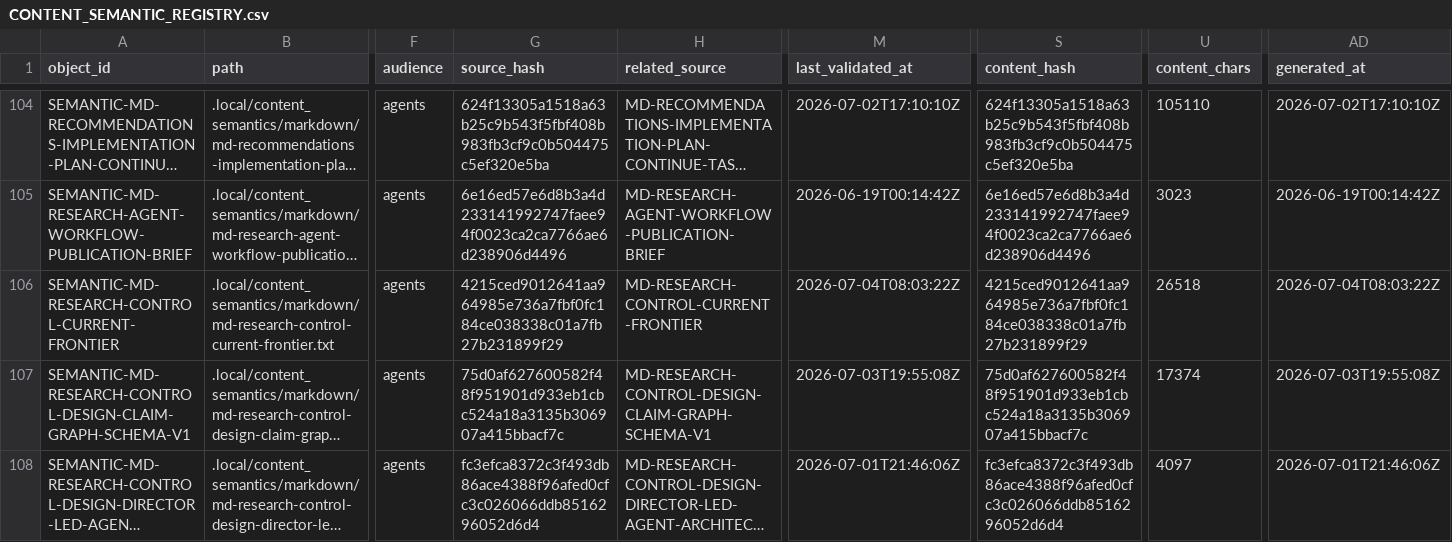
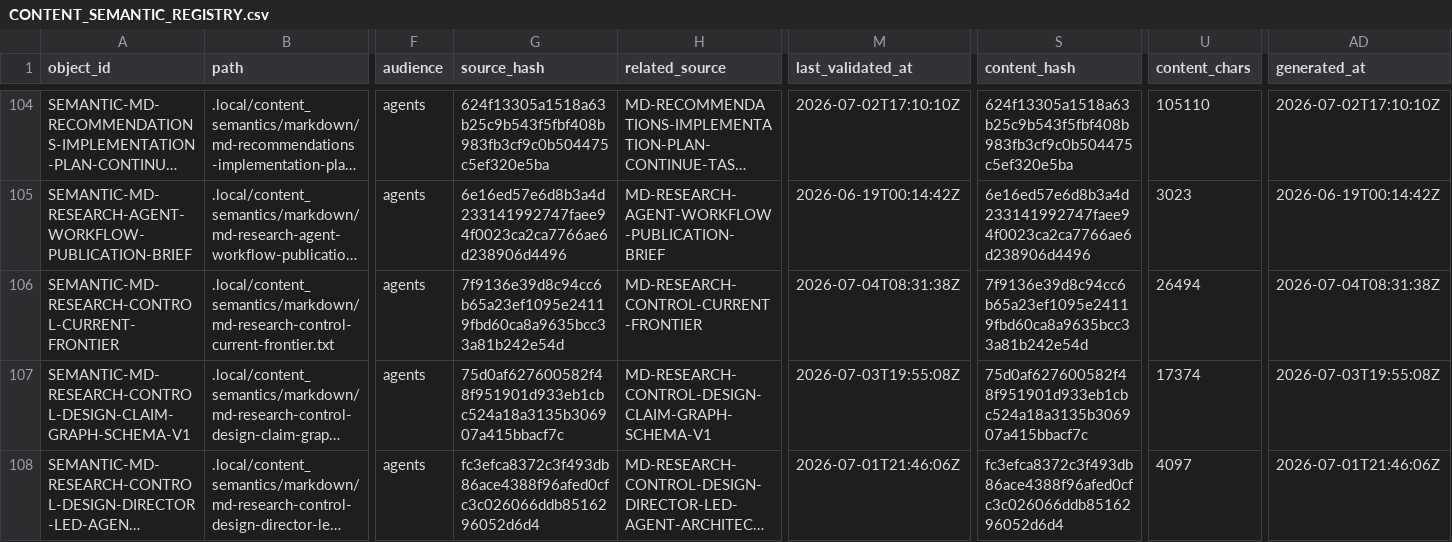
Before and after one commit to AngryOwlAI/The-AEther-Flow, a CSV file: registries/CONTENT_SEMANTIC_REGISTRY.csv, drawn as a sheet; only a part is shown, gaps mark what is left out; long unchanged cells end in …; the diff names each change by its address in the sheet, - before the commit and + after, or states it on an @@ line.

```diff
--- a/registries/CONTENT_SEMANTIC_REGISTRY.csv
+++ b/registries/CONTENT_SEMANTIC_REGISTRY.csv
-G106 (source_hash): 4215ced9012641aa964985e736a7fbf0fc184ce038338c01a7fb27b231899f29
+G106 (source_hash): 7f9136e39d8c94cc6b65a23ef1095e24119fbd60ca8a9635bcc33a81b242e54d
-M106 (last_validated_at): 2026-07-04T08:03:22Z
+M106 (last_validated_at): 2026-07-04T08:31:38Z
-S106 (content_hash): 4215ced9012641aa964985e736a7fbf0fc184ce038338c01a7fb27b231899f29
+S106 (content_hash): 7f9136e39d8c94cc6b65a23ef1095e24119fbd60ca8a9635bcc33a81b242e54d
-U106 (content_chars): 26518
+U106 (content_chars): 26494
-AD106 (generated_at): 2026-07-04T08:03:22Z
+AD106 (generated_at): 2026-07-04T08:31:38Z
```
Also changed, not shown: registries/DIRECTOR_DECISION_REGISTRY.csv, registries/MARKDOWN_SOURCE_REGISTRY.csv, 29 other files.
